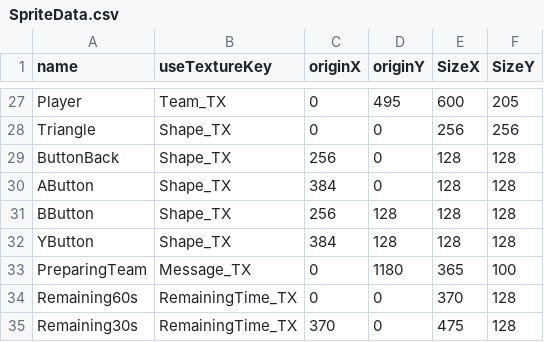
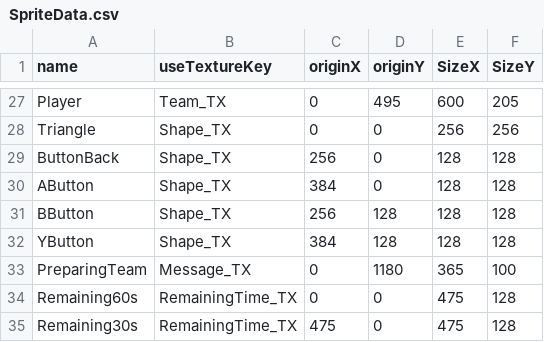
Before and after one commit to Maru40/HideRecovery, a CSV file: HideRecovery/media/CSVDatas/SpriteData.csv, drawn as a sheet; only a part is shown, gaps mark what is left out.

```diff
--- a/HideRecovery/media/CSVDatas/SpriteData.csv
+++ b/HideRecovery/media/CSVDatas/SpriteData.csv
@@ -33,3 +33,3 @@ YButton,Shape_TX,384,128,128,128
 PreparingTeam,Message_TX,0,1180,365,100
-Remaining60s,RemainingTime_TX,0,0,370,128
-Remaining30s,RemainingTime_TX,370,0,475,128
+Remaining60s,RemainingTime_TX,0,0,475,128
+Remaining30s,RemainingTime_TX,475,0,475,128
```
Also changed, not shown: 1 other file.
